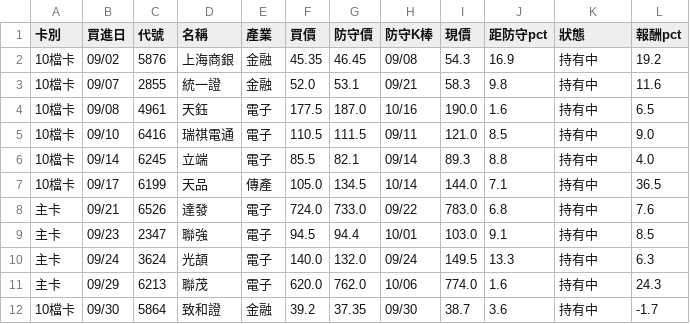
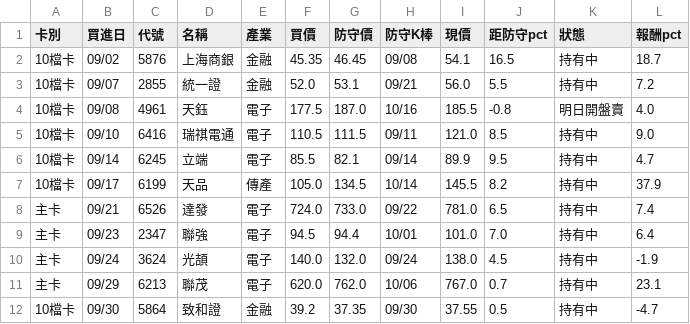
Before and after one commit to KevinYang515/disposal-signals, a CSV file: data/nh20/nh20_positions.csv, drawn as a sheet; only a part is shown; the diff covers the shown part only.

```diff
--- a/data/nh20/nh20_positions.csv
+++ b/data/nh20/nh20_positions.csv
@@ -1,12 +1,12 @@
 卡別,買進日,代號,名稱,產業,買價,防守價,防守K棒,現價,距防守pct,狀態,報酬pct
-10檔卡,09/02,5876,上海商銀,金融,45.35,46.45,09/08,54.3,16.9,持有中,19.2
-10檔卡,09/07,2855,統一證,金融,52.0,53.1,09/21,58.3,9.8,持有中,11.6
-10檔卡,09/08,4961,天鈺,電子,177.5,187.0,10/16,190.0,1.6,持有中,6.5
+10檔卡,09/02,5876,上海商銀,金融,45.35,46.45,09/08,54.1,16.5,持有中,18.7
+10檔卡,09/07,2855,統一證,金融,52.0,53.1,09/21,56.0,5.5,持有中,7.2
+10檔卡,09/08,4961,天鈺,電子,177.5,187.0,10/16,185.5,-0.8,明日開盤賣,4.0
 10檔卡,09/10,6416,瑞祺電通,電子,110.5,111.5,09/11,121.0,8.5,持有中,9.0
-10檔卡,09/14,6245,立端,電子,85.5,82.1,09/14,89.3,8.8,持有中,4.0
-10檔卡,09/17,6199,天品,傳產,105.0,134.5,10/14,144.0,7.1,持有中,36.5
-主卡,09/21,6526,達發,電子,724.0,733.0,09/22,783.0,6.8,持有中,7.6
-主卡,09/23,2347,聯強,電子,94.5,94.4,10/01,103.0,9.1,持有中,8.5
-主卡,09/24,3624,光頡,電子,140.0,132.0,09/24,149.5,13.3,持有中,6.3
-主卡,09/29,6213,聯茂,電子,620.0,762.0,10/06,774.0,1.6,持有中,24.3
-10檔卡,09/30,5864,致和證,金融,39.2,37.35,09/30,38.7,3.6,持有中,-1.7
+10檔卡,09/14,6245,立端,電子,85.5,82.1,09/14,89.9,9.5,持有中,4.7
+10檔卡,09/17,6199,天品,傳產,105.0,134.5,10/14,145.5,8.2,持有中,37.9
+主卡,09/21,6526,達發,電子,724.0,733.0,09/22,781.0,6.5,持有中,7.4
+主卡,09/23,2347,聯強,電子,94.5,94.4,10/01,101.0,7.0,持有中,6.4
+主卡,09/24,3624,光頡,電子,140.0,132.0,09/24,138.0,4.5,持有中,-1.9
+主卡,09/29,6213,聯茂,電子,620.0,762.0,10/06,767.0,0.7,持有中,23.1
+10檔卡,09/30,5864,致和證,金融,39.2,37.35,09/30,37.55,0.5,持有中,-4.7
```
Also changed, not shown: 1 added row, 1 removed row and 58 edited cells elsewhere in this file, data/nh20/nh20_history.csv, data/nh20/nh20_watch.csv, 4 other files.
